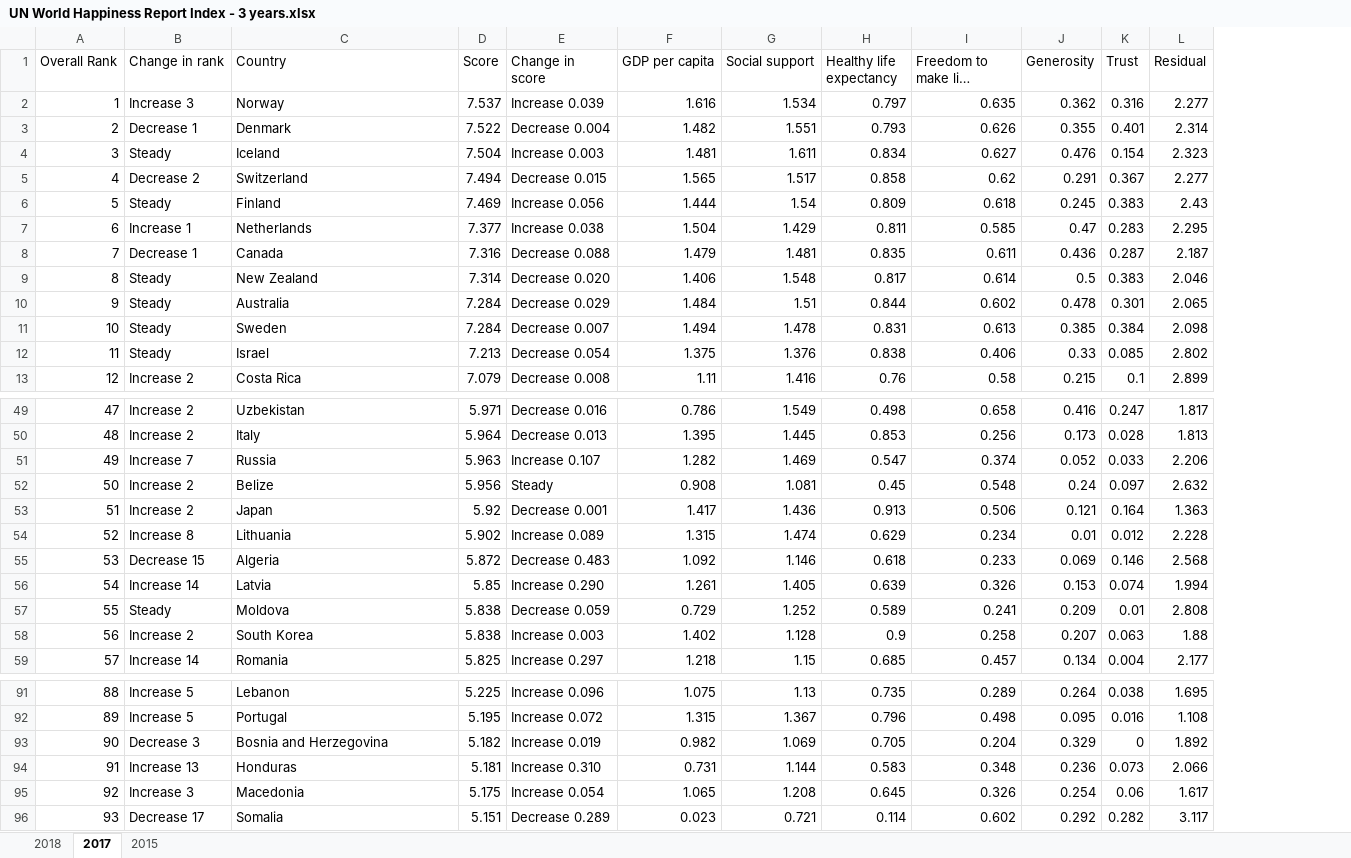
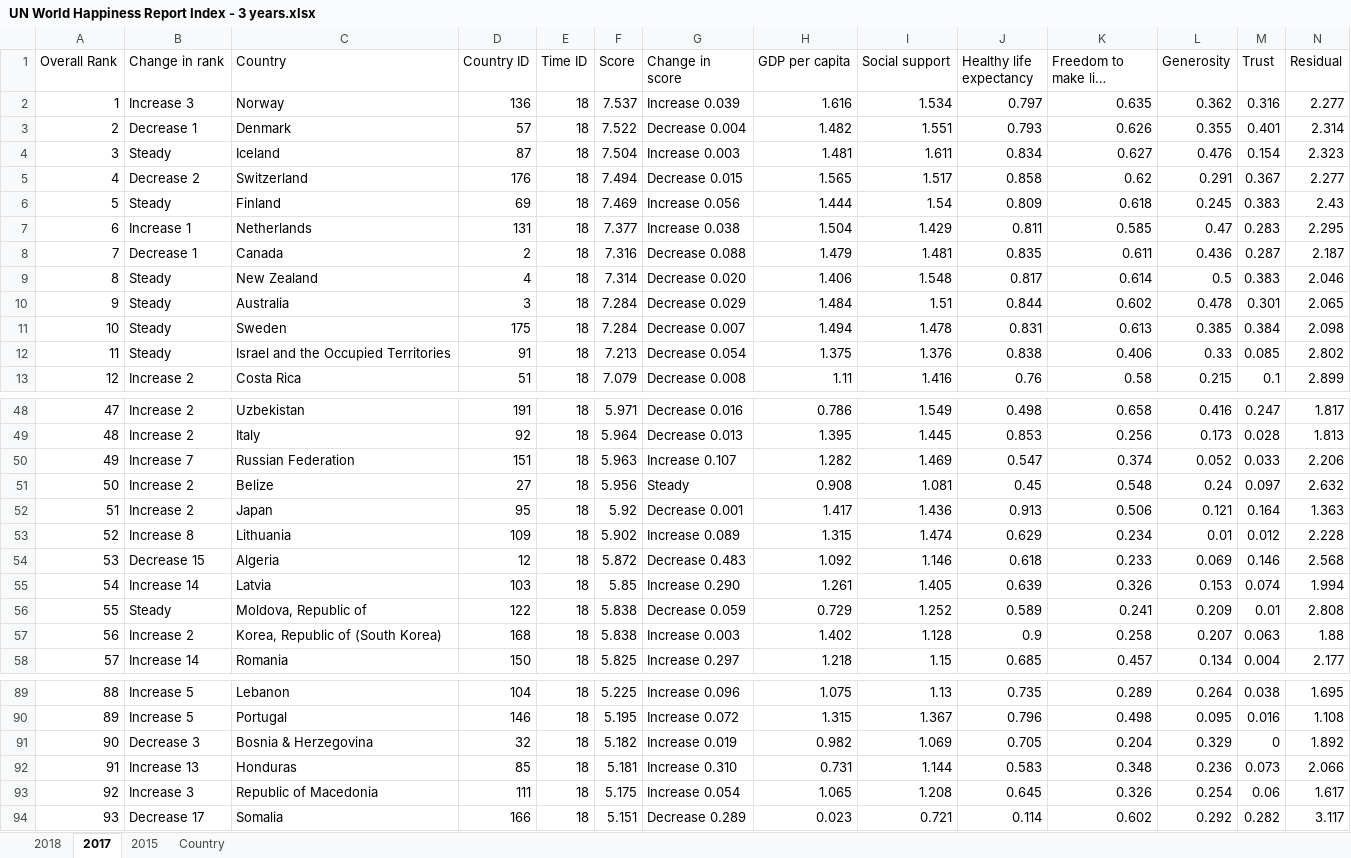
Before and after one commit to ace-racer/TacklingSingaporeEmigration, an Excel workbook: data/UN World Happiness Report Index - 3 years.xlsx, sheet 2017, drawn as a sheet; only a part is shown, gaps mark what is left out; long unchanged cells end in …; values as stored, in another font and other column widths than the file's, no borders; addresses are those after the commit; the diff covers the shown part only; the diff names each change by its address in the sheet, - before the commit and + after, or states it on an @@ line.

```diff
--- a/data/UN World Happiness Report Index - 3 years.xlsx (sheet 2017)
+++ b/data/UN World Happiness Report Index - 3 years.xlsx (sheet 2017)
+sheet tab: Country
+column D (Country ID), rows 2-13: 136 | 57 | 87 | 176 | 69 | 131 | 2 | 4 | 3 | 175 | 91 | 51; rows 48-58: 191 | 92 | 151 | 27 | 95 | 109 | 12 | 103 | 122 | 168 | 150; rows 89-94: 104 | 146 | 32 | 85 | 111 | 166
+column E (Time ID), rows 2-13: all 18; rows 48-58: all 18; rows 89-94: all 18
-C12 (Country): Israel
+C12 (Country): Israel and the Occupied Territories
-C50 (Country): Russia
+C50 (Country): Russian Federation
-C56 (Country): Moldova
+C56 (Country): Moldova, Republic of
-C57 (Country): South Korea
+C57 (Country): Korea, Republic of (South Korea)
-C91 (Country): Bosnia and Herzegovina
+C91 (Country): Bosnia & Herzegovina
-C93 (Country): Macedonia
+C93 (Country): Republic of Macedonia
```
Also changed, not shown: 3 removed rows and 7 edited cells elsewhere in this sheet, sheet 2015, sheet 2018, 11 other files.
